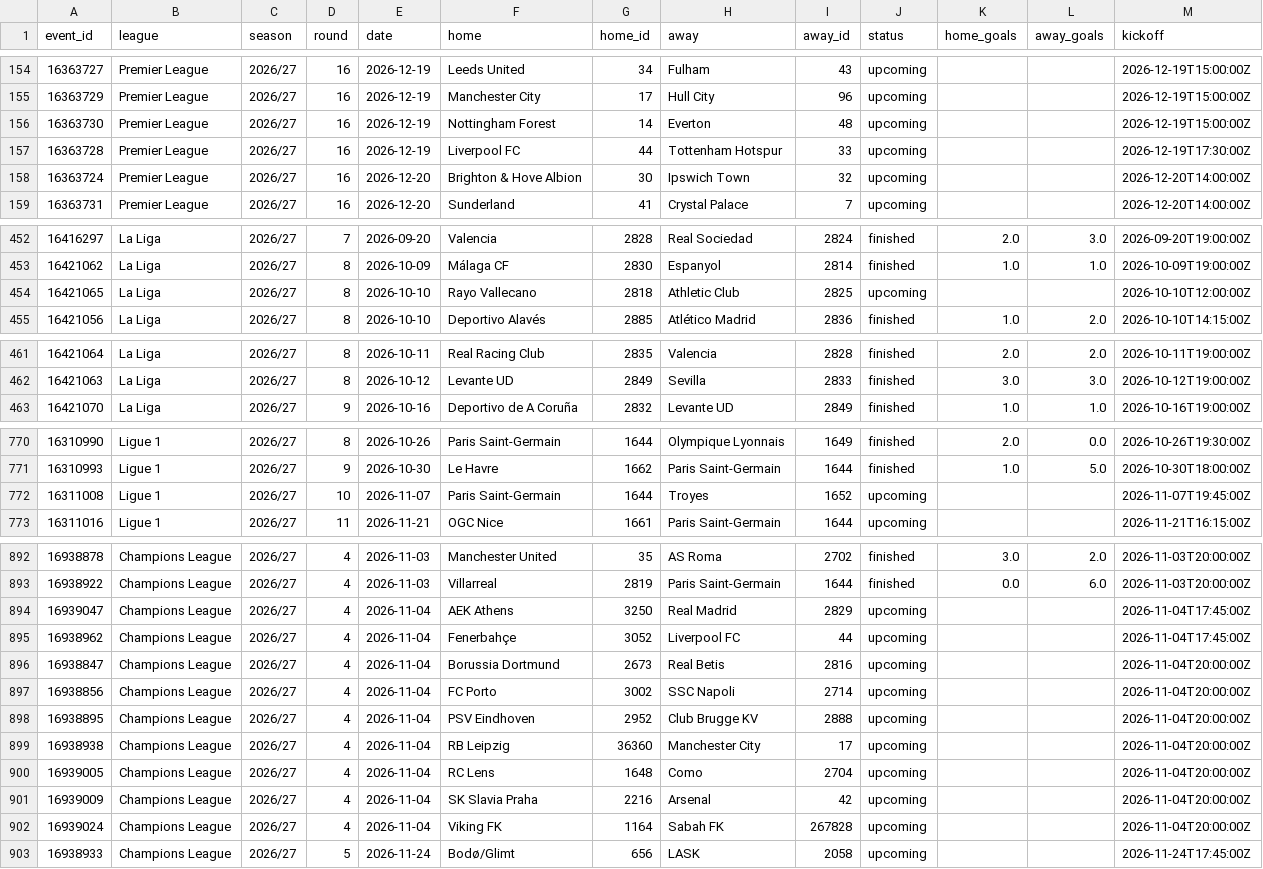
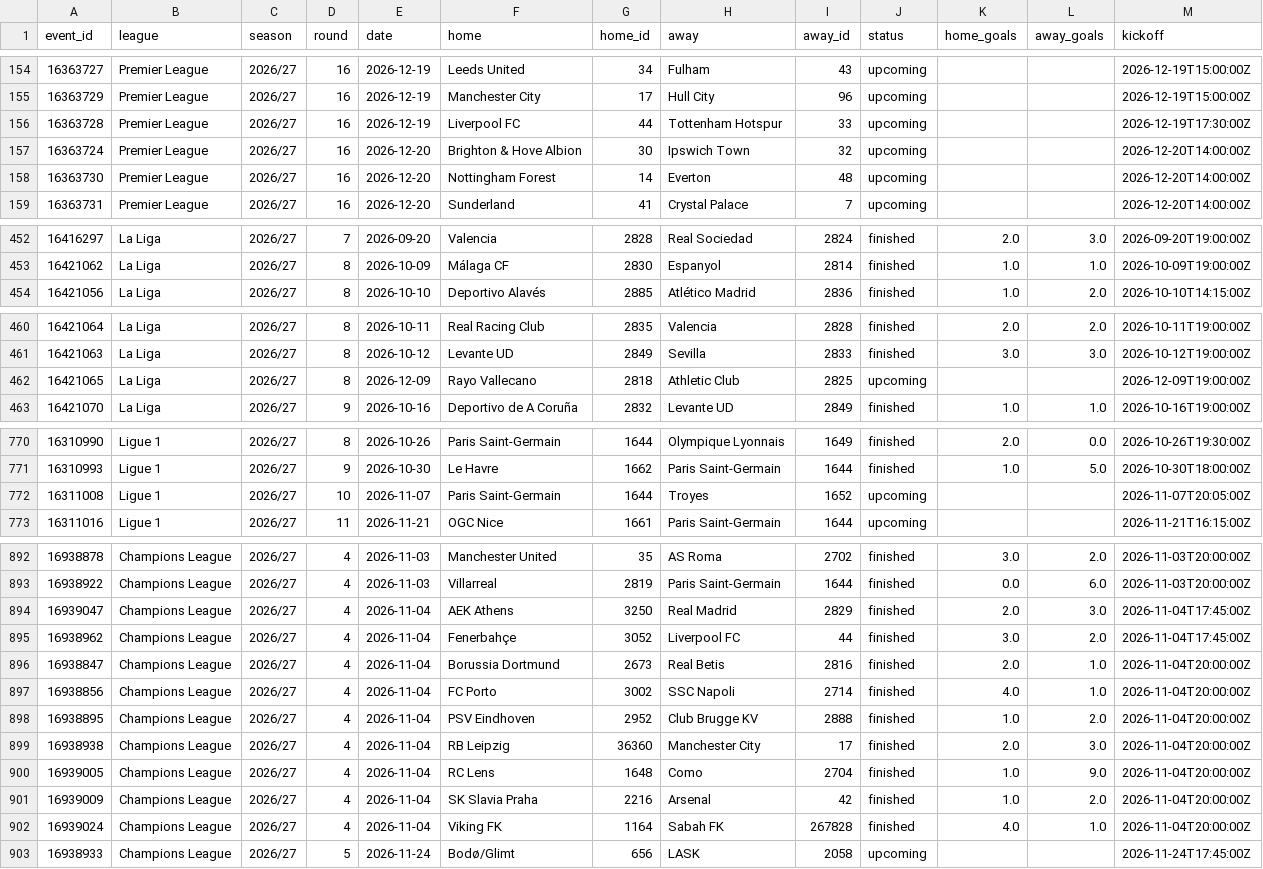
Before and after one commit to Sharone-12/Footy, a CSV file: data/processed/matches_26_27.csv, drawn as a sheet; only a part is shown, gaps mark what is left out.

```diff
--- a/data/processed/matches_26_27.csv
+++ b/data/processed/matches_26_27.csv
@@ -155,5 +155,5 @@ event_id,league,season,round,date,home,home_id,away,away_id,status,home_goals,aw
 16363729,Premier League,2026/27,16,2026-12-19,Manchester City,17,Hull City,96,upcoming,,,2026-12-19T15:00:00Z
-16363730,Premier League,2026/27,16,2026-12-19,Nottingham Forest,14,Everton,48,upcoming,,,2026-12-19T15:00:00Z
 16363728,Premier League,2026/27,16,2026-12-19,Liverpool FC,44,Tottenham Hotspur,33,upcoming,,,2026-12-19T17:30:00Z
 16363724,Premier League,2026/27,16,2026-12-20,Brighton & Hove Albion,30,Ipswich Town,32,upcoming,,,2026-12-20T14:00:00Z
+16363730,Premier League,2026/27,16,2026-12-20,Nottingham Forest,14,Everton,48,upcoming,,,2026-12-20T14:00:00Z
 16363731,Premier League,2026/27,16,2026-12-20,Sunderland,41,Crystal Palace,7,upcoming,,,2026-12-20T14:00:00Z
@@ -453,3 +453,2 @@ event_id,league,season,round,date,home,home_id,away,away_id,status,home_goals,aw
 16421062,La Liga,2026/27,8,2026-10-09,Málaga CF,2830,Espanyol,2814,finished,1.0,1.0,2026-10-09T19:00:00Z
-16421065,La Liga,2026/27,8,2026-10-10,Rayo Vallecano,2818,Athletic Club,2825,upcoming,,,2026-10-10T12:00:00Z
 16421056,La Liga,2026/27,8,2026-10-10,Deportivo Alavés,2885,Atlético Madrid,2836,finished,1.0,2.0,2026-10-10T14:15:00Z
@@ -462,2 +461,3 @@ event_id,league,season,round,date,home,home_id,away,away_id,status,home_goals,aw
 16421063,La Liga,2026/27,8,2026-10-12,Levante UD,2849,Sevilla,2833,finished,3.0,3.0,2026-10-12T19:00:00Z
+16421065,La Liga,2026/27,8,2026-12-09,Rayo Vallecano,2818,Athletic Club,2825,upcoming,,,2026-12-09T19:00:00Z
 16421070,La Liga,2026/27,9,2026-10-16,Deportivo de A Coruña,2832,Levante UD,2849,finished,1.0,1.0,2026-10-16T19:00:00Z
@@ -771,3 +771,3 @@ event_id,league,season,round,date,home,home_id,away,away_id,status,home_goals,aw
 16310993,Ligue 1,2026/27,9,2026-10-30,Le Havre,1662,Paris Saint-Germain,1644,finished,1.0,5.0,2026-10-30T18:00:00Z
-16311008,Ligue 1,2026/27,10,2026-11-07,Paris Saint-Germain,1644,Troyes,1652,upcoming,,,2026-11-07T19:45:00Z
+16311008,Ligue 1,2026/27,10,2026-11-07,Paris Saint-Germain,1644,Troyes,1652,upcoming,,,2026-11-07T20:05:00Z
 16311016,Ligue 1,2026/27,11,2026-11-21,OGC Nice,1661,Paris Saint-Germain,1644,upcoming,,,2026-11-21T16:15:00Z
@@ -893,11 +893,11 @@ event_id,league,season,round,date,home,home_id,away,away_id,status,home_goals,aw
 16938922,Champions League,2026/27,4,2026-11-03,Villarreal,2819,Paris Saint-Germain,1644,finished,0.0,6.0,2026-11-03T20:00:00Z
-16939047,Champions League,2026/27,4,2026-11-04,AEK Athens,3250,Real Madrid,2829,upcoming,,,2026-11-04T17:45:00Z
-16938962,Champions League,2026/27,4,2026-11-04,Fenerbahçe,3052,Liverpool FC,44,upcoming,,,2026-11-04T17:45:00Z
-16938847,Champions League,2026/27,4,2026-11-04,Borussia Dortmund,2673,Real Betis,2816,upcoming,,,2026-11-04T20:00:00Z
-16938856,Champions League,2026/27,4,2026-11-04,FC Porto,3002,SSC Napoli,2714,upcoming,,,2026-11-04T20:00:00Z
-16938895,Champions League,2026/27,4,2026-11-04,PSV Eindhoven,2952,Club Brugge KV,2888,upcoming,,,2026-11-04T20:00:00Z
-16938938,Champions League,2026/27,4,2026-11-04,RB Leipzig,36360,Manchester City,17,upcoming,,,2026-11-04T20:00:00Z
-16939005,Champions League,2026/27,4,2026-11-04,RC Lens,1648,Como,2704,upcoming,,,2026-11-04T20:00:00Z
-16939009,Champions League,2026/27,4,2026-11-04,SK Slavia Praha,2216,Arsenal,42,upcoming,,,2026-11-04T20:00:00Z
-16939024,Champions League,2026/27,4,2026-11-04,Viking FK,1164,Sabah FK,267828,upcoming,,,2026-11-04T20:00:00Z
+16939047,Champions League,2026/27,4,2026-11-04,AEK Athens,3250,Real Madrid,2829,finished,2.0,3.0,2026-11-04T17:45:00Z
+16938962,Champions League,2026/27,4,2026-11-04,Fenerbahçe,3052,Liverpool FC,44,finished,3.0,2.0,2026-11-04T17:45:00Z
+16938847,Champions League,2026/27,4,2026-11-04,Borussia Dortmund,2673,Real Betis,2816,finished,2.0,1.0,2026-11-04T20:00:00Z
+16938856,Champions League,2026/27,4,2026-11-04,FC Porto,3002,SSC Napoli,2714,finished,4.0,1.0,2026-11-04T20:00:00Z
+16938895,Champions League,2026/27,4,2026-11-04,PSV Eindhoven,2952,Club Brugge KV,2888,finished,1.0,2.0,2026-11-04T20:00:00Z
+16938938,Champions League,2026/27,4,2026-11-04,RB Leipzig,36360,Manchester City,17,finished,2.0,3.0,2026-11-04T20:00:00Z
+16939005,Champions League,2026/27,4,2026-11-04,RC Lens,1648,Como,2704,finished,1.0,9.0,2026-11-04T20:00:00Z
+16939009,Champions League,2026/27,4,2026-11-04,SK Slavia Praha,2216,Arsenal,42,finished,1.0,2.0,2026-11-04T20:00:00Z
+16939024,Champions League,2026/27,4,2026-11-04,Viking FK,1164,Sabah FK,267828,finished,4.0,1.0,2026-11-04T20:00:00Z
 16938933,Champions League,2026/27,5,2026-11-24,Bodø/Glimt,656,LASK,2058,upcoming,,,2026-11-24T17:45:00Z
```
Also changed, not shown: 2 other files.
